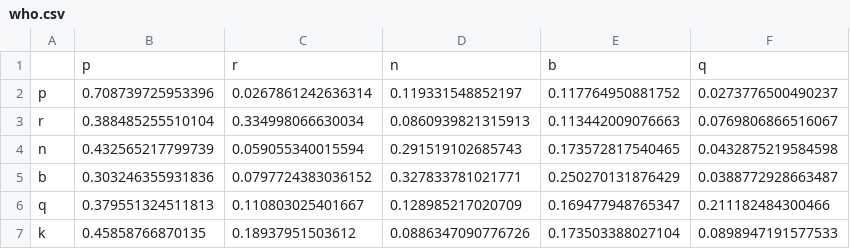
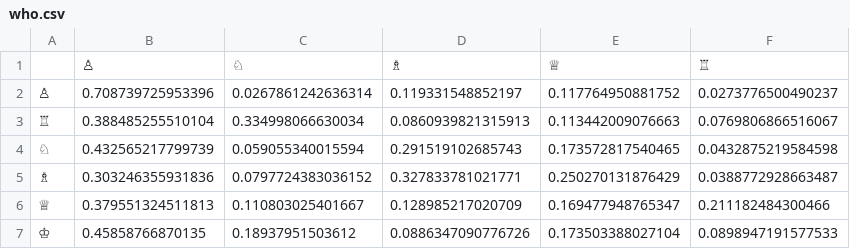
Before and after one commit to Super-Caneton/Chess-Survival, a CSV file: data/who.csv, drawn as a sheet.

Commit message:
Update who.csv

```diff
--- a/data/who.csv
+++ b/data/who.csv
@@ -1,7 +1,7 @@
-,p,r,n,b,q
-p,0.708739725953396,0.0267861242636314,0.119331548852197,0.117764950881752,0.0273776500490237
-r,0.388485255510104,0.334998066630034,0.0860939821315913,0.113442009076663,0.0769806866516067
-n,0.432565217799739,0.059055340015594,0.291519102685743,0.173572817540465,0.0432875219584598
-b,0.303246355931836,0.0797724383036152,0.327833781021771,0.250270131876429,0.0388772928663487
-q,0.379551324511813,0.110803025401667,0.128985217020709,0.169477948765347,0.211182484300466
-k,0.45858766870135,0.18937951503612,0.0886347090776726,0.173503388027104,0.0898947191577533
+,♙,♘,♗,♕,♖
+♙,0.708739725953396,0.0267861242636314,0.119331548852197,0.117764950881752,0.0273776500490237
+♖,0.388485255510104,0.334998066630034,0.0860939821315913,0.113442009076663,0.0769806866516067
+♘,0.432565217799739,0.059055340015594,0.291519102685743,0.173572817540465,0.0432875219584598
+♗,0.303246355931836,0.0797724383036152,0.327833781021771,0.250270131876429,0.0388772928663487
+♕,0.379551324511813,0.110803025401667,0.128985217020709,0.169477948765347,0.211182484300466
+♔,0.45858766870135,0.18937951503612,0.0886347090776726,0.173503388027104,0.0898947191577533
```
